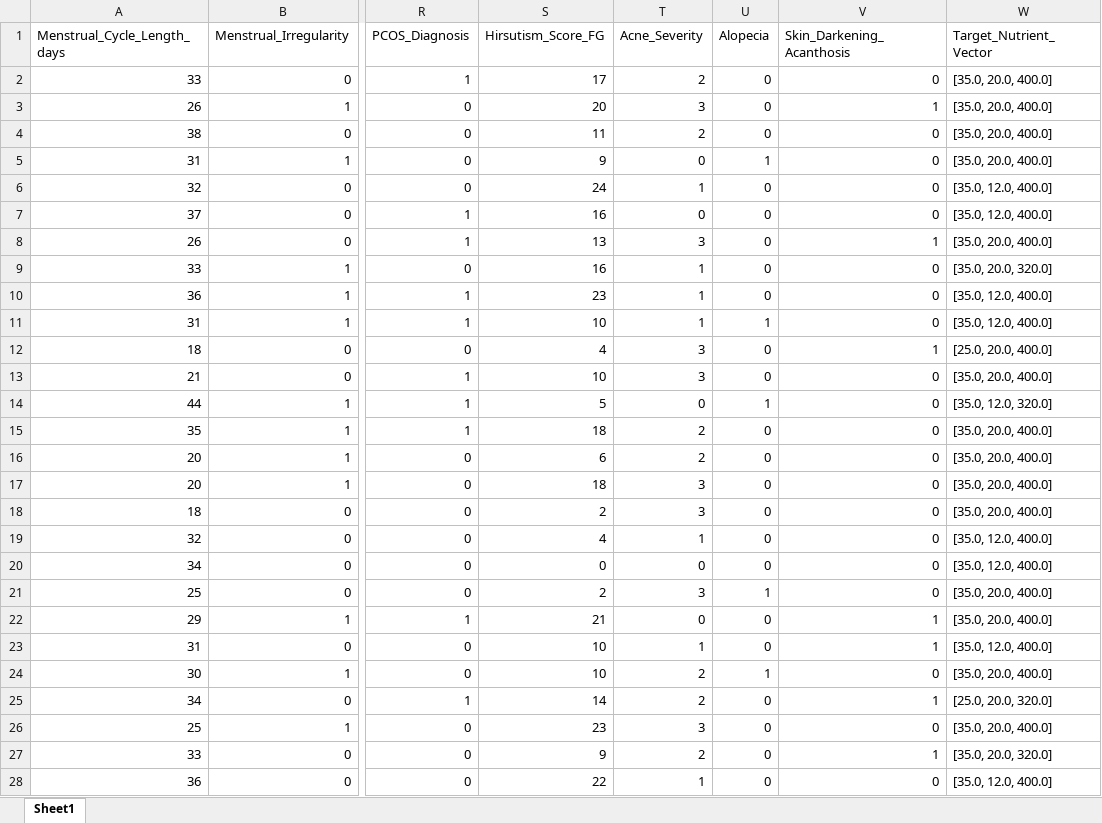
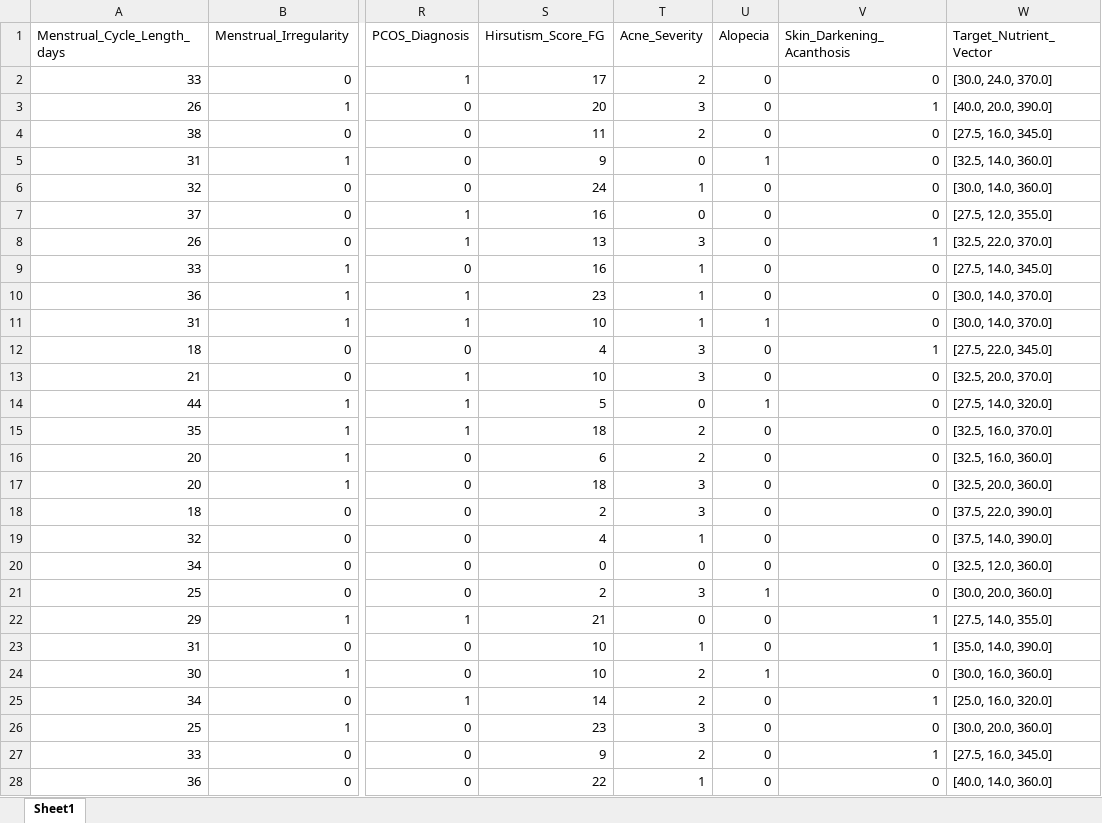
Before and after one commit to lbaxendale/masters_project, an Excel workbook: pcos_data_with_nutrition.xlsx, sheet Sheet1, drawn as a sheet; only a part is shown, gaps mark what is left out; values as stored, in another font and other column widths than the file's, no borders; the diff covers the shown part only; the diff names each change by its address in the sheet, - before the commit and + after, or states it on an @@ line.

Commit message:
I made the nutrition vector logic more complex to create a tiered nutrition system based on the severity level of specific bio markers.

```diff
--- a/pcos_data_with_nutrition.xlsx (sheet Sheet1)
+++ b/pcos_data_with_nutrition.xlsx (sheet Sheet1)
-W2 (Target_Nutrient_Vector): [35.0, 20.0, 400.0]
+W2 (Target_Nutrient_Vector): [30.0, 24.0, 370.0]
-W3 (Target_Nutrient_Vector): [35.0, 20.0, 400.0]
+W3 (Target_Nutrient_Vector): [40.0, 20.0, 390.0]
-W4 (Target_Nutrient_Vector): [35.0, 20.0, 400.0]
+W4 (Target_Nutrient_Vector): [27.5, 16.0, 345.0]
-W5 (Target_Nutrient_Vector): [35.0, 20.0, 400.0]
+W5 (Target_Nutrient_Vector): [32.5, 14.0, 360.0]
-W6 (Target_Nutrient_Vector): [35.0, 12.0, 400.0]
+W6 (Target_Nutrient_Vector): [30.0, 14.0, 360.0]
-W7 (Target_Nutrient_Vector): [35.0, 12.0, 400.0]
+W7 (Target_Nutrient_Vector): [27.5, 12.0, 355.0]
-W8 (Target_Nutrient_Vector): [35.0, 20.0, 400.0]
+W8 (Target_Nutrient_Vector): [32.5, 22.0, 370.0]
-W9 (Target_Nutrient_Vector): [35.0, 20.0, 320.0]
+W9 (Target_Nutrient_Vector): [27.5, 14.0, 345.0]
-W10:W11 (Target_Nutrient_Vector): [35.0, 12.0, 400.0]
+W10:W11 (Target_Nutrient_Vector): [30.0, 14.0, 370.0]
-W12 (Target_Nutrient_Vector): [25.0, 20.0, 400.0]
+W12 (Target_Nutrient_Vector): [27.5, 22.0, 345.0]
-W13 (Target_Nutrient_Vector): [35.0, 20.0, 400.0]
+W13 (Target_Nutrient_Vector): [32.5, 20.0, 370.0]
-W14 (Target_Nutrient_Vector): [35.0, 12.0, 320.0]
+W14 (Target_Nutrient_Vector): [27.5, 14.0, 320.0]
-W15 (Target_Nutrient_Vector): [35.0, 20.0, 400.0]
+W15 (Target_Nutrient_Vector): [32.5, 16.0, 370.0]
-W16 (Target_Nutrient_Vector): [35.0, 20.0, 400.0]
+W16 (Target_Nutrient_Vector): [32.5, 16.0, 360.0]
-W17 (Target_Nutrient_Vector): [35.0, 20.0, 400.0]
+W17 (Target_Nutrient_Vector): [32.5, 20.0, 360.0]
-W18 (Target_Nutrient_Vector): [35.0, 20.0, 400.0]
+W18 (Target_Nutrient_Vector): [37.5, 22.0, 390.0]
-W19 (Target_Nutrient_Vector): [35.0, 12.0, 400.0]
+W19 (Target_Nutrient_Vector): [37.5, 14.0, 390.0]
-W20 (Target_Nutrient_Vector): [35.0, 12.0, 400.0]
+W20 (Target_Nutrient_Vector): [32.5, 12.0, 360.0]
-W21 (Target_Nutrient_Vector): [35.0, 20.0, 400.0]
+W21 (Target_Nutrient_Vector): [30.0, 20.0, 360.0]
-W22 (Target_Nutrient_Vector): [35.0, 20.0, 400.0]
+W22 (Target_Nutrient_Vector): [27.5, 14.0, 355.0]
-W23 (Target_Nutrient_Vector): [35.0, 12.0, 400.0]
+W23 (Target_Nutrient_Vector): [35.0, 14.0, 390.0]
-W24 (Target_Nutrient_Vector): [35.0, 20.0, 400.0]
+W24 (Target_Nutrient_Vector): [30.0, 16.0, 360.0]
-W25 (Target_Nutrient_Vector): [25.0, 20.0, 320.0]
+W25 (Target_Nutrient_Vector): [25.0, 16.0, 320.0]
-W26 (Target_Nutrient_Vector): [35.0, 20.0, 400.0]
+W26 (Target_Nutrient_Vector): [30.0, 20.0, 360.0]
-W27 (Target_Nutrient_Vector): [35.0, 20.0, 320.0]
+W27 (Target_Nutrient_Vector): [27.5, 16.0, 345.0]
-W28 (Target_Nutrient_Vector): [35.0, 12.0, 400.0]
+W28 (Target_Nutrient_Vector): [40.0, 14.0, 360.0]
```
Also changed, not shown: 428 edited cells elsewhere in this sheet, clean_pcos_data.xlsx, 1 other file.
